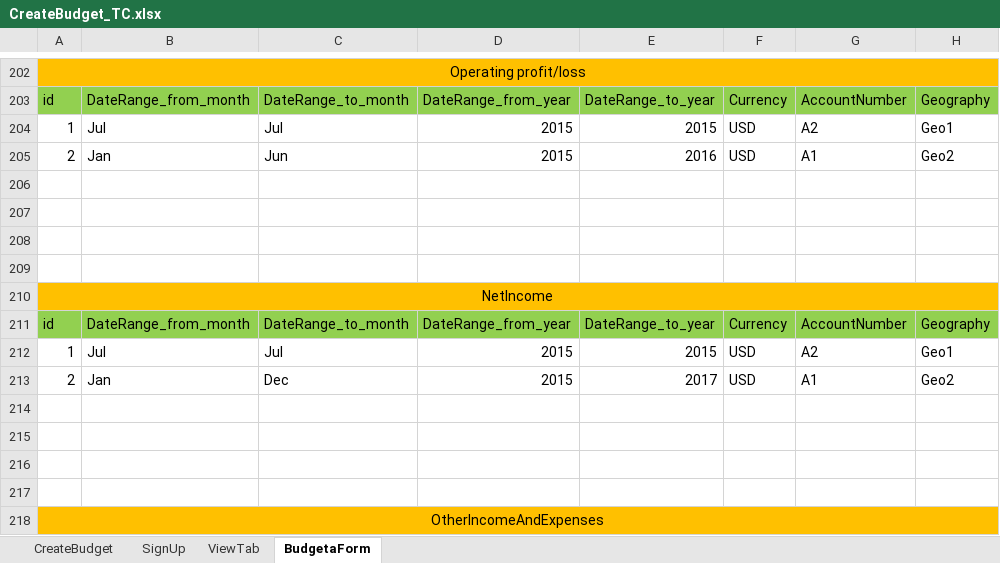
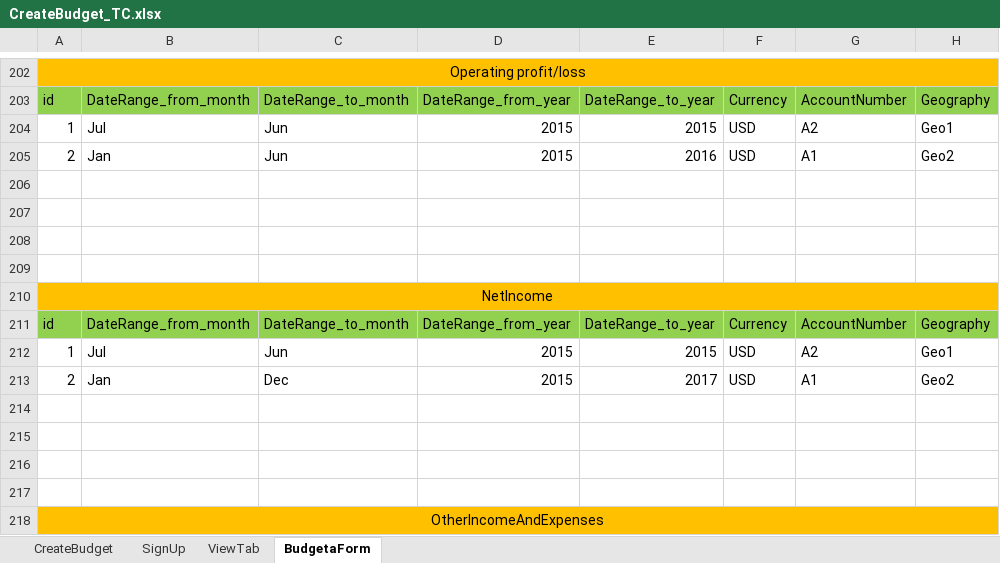
Before and after one commit to AhlamMansour/Budgeta, an Excel workbook: src/main/java/resources/CreateBudget_TC.xlsx, sheet BudgetaForm, drawn as a sheet; only a part is shown, gaps mark what is left out; values as stored, in another font and other column widths than the file's, no borders; the diff covers the shown part only; the diff names each change by its address in the sheet, - before the commit and + after, or states it on an @@ line.

```diff
--- a/src/main/java/resources/CreateBudget_TC.xlsx (sheet BudgetaForm)
+++ b/src/main/java/resources/CreateBudget_TC.xlsx (sheet BudgetaForm)
-C204: Jul
+C204: Jun
-C212: Jul
+C212: Jun
```
Also changed, not shown: 34 edited cells elsewhere in this sheet, 6 other files.
